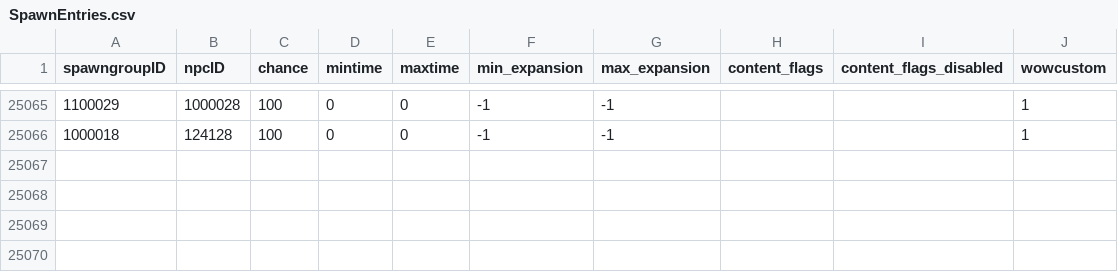
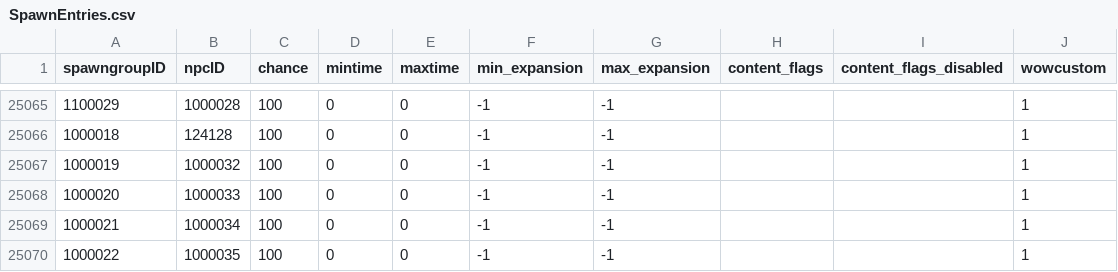
Before and after one commit to NathanHandley/EQWOWConverter, a CSV file: Assets/WorldData/SpawnEntries.csv, drawn as a sheet; only a part is shown, gaps mark what is left out.

```diff
--- a/Assets/WorldData/SpawnEntries.csv
+++ b/Assets/WorldData/SpawnEntries.csv
@@ -25066 +25066,5 @@ spawngroupID|npcID|chance|mintime|maxtime|min_expansion|max_expansion|content_fl
 1000018|124128|100|0|0|-1|-1|||1
+1000019|1000032|100|0|0|-1|-1|||1
+1000020|1000033|100|0|0|-1|-1|||1
+1000021|1000034|100|0|0|-1|-1|||1
+1000022|1000035|100|0|0|-1|-1|||1
```
Also changed, not shown: Assets/WorldData/SpawnGroups.csv, Assets/WorldData/ZoneProperties.csv, 27 other files.
